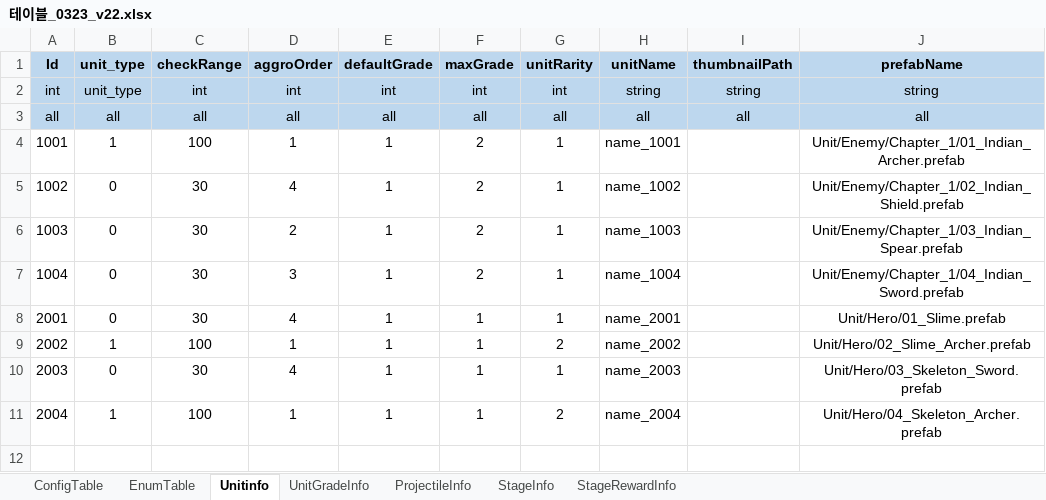
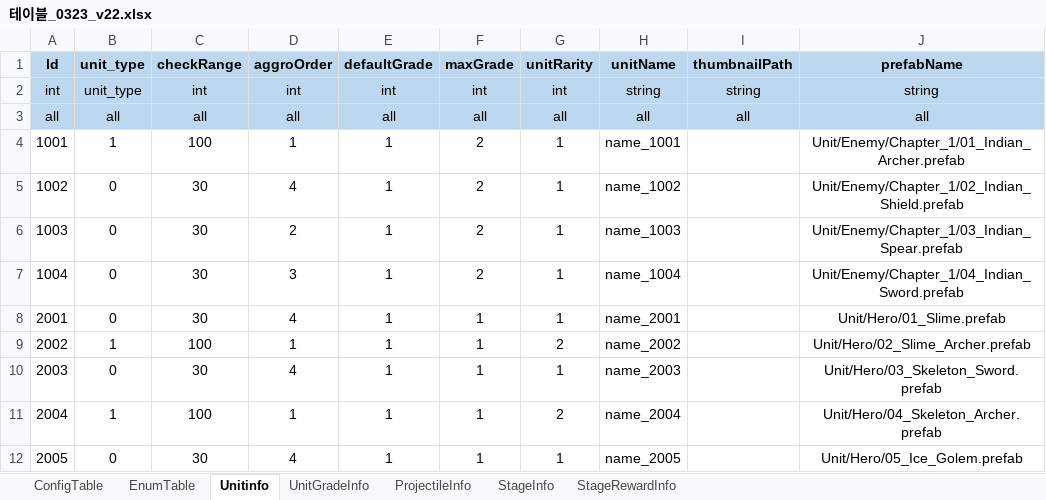
Before and after one commit to david0305mc/TowerDefense, an Excel workbook: ExcelToCSV/SrcFolder/테이블_0323_v22.xlsx, sheet Unitinfo, drawn as a sheet; values as stored, in another font and other column widths than the file's, no borders; the diff names each change by its address in the sheet, - before the commit and + after, or states it on an @@ line.

```diff
--- a/ExcelToCSV/SrcFolder/테이블_0323_v22.xlsx (sheet Unitinfo)
+++ b/ExcelToCSV/SrcFolder/테이블_0323_v22.xlsx (sheet Unitinfo)
+row 12: 2005 | 0 | 30 | 4 | 1 | 1 | 1 | name_2005 |  | Unit/Hero/05_Ice_Golem.prefab
```
Also changed, not shown: sheet UnitGradeInfo, 20 other files.
